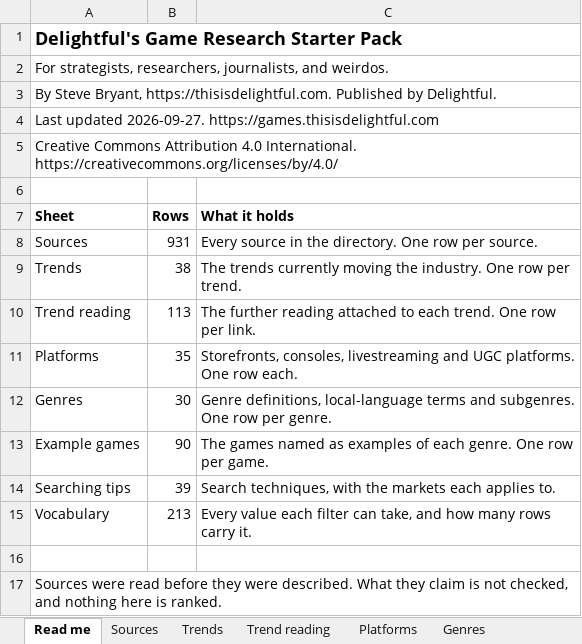
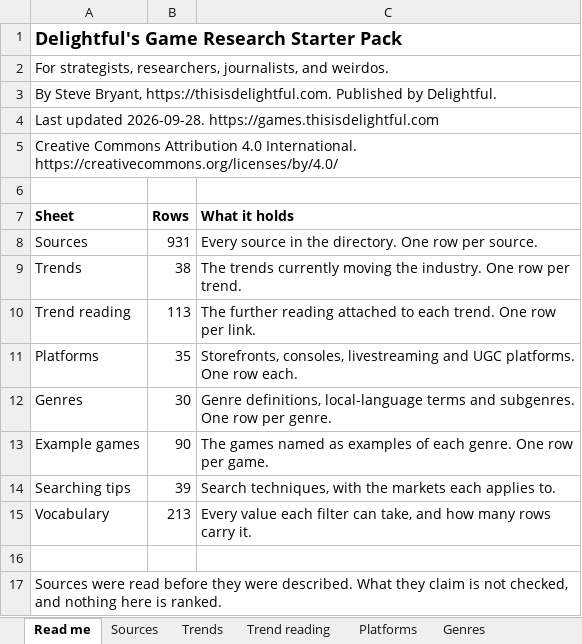
Before and after one commit to itsmepants2/games-research-starter-pack-data, an Excel workbook: games-research-starter-pack.xlsx, sheet Read me, drawn as a sheet; values as stored, in another font and other column widths than the file's, no borders; the diff names each change by its address in the sheet, - before the commit and + after, or states it on an @@ line.

```diff
--- a/games-research-starter-pack.xlsx (sheet Read me)
+++ b/games-research-starter-pack.xlsx (sheet Read me)
-A4 (Sheet): Last updated 2026-09-27. https://games.thisisdelightful.com
+A4 (Sheet): Last updated 2026-09-28. https://games.thisisdelightful.com
```
Also changed, not shown: sheet Vocabulary, sheet Sources, 5 other files.
